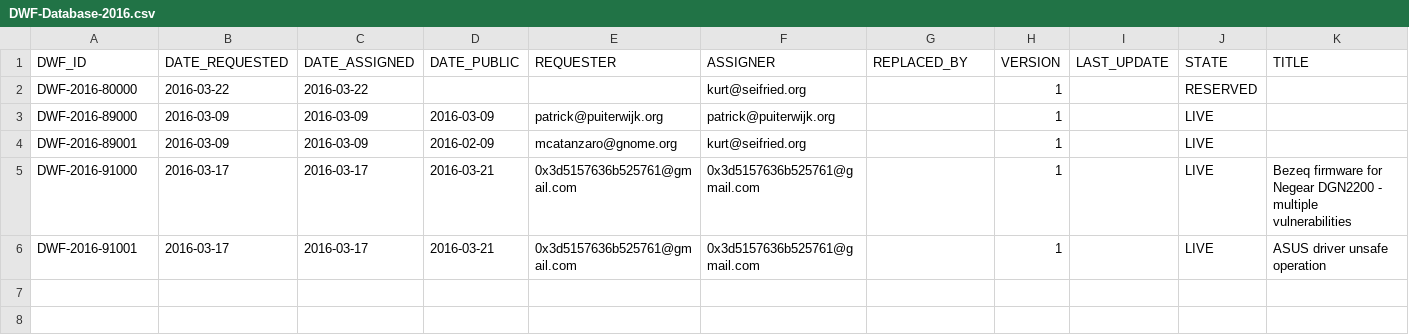
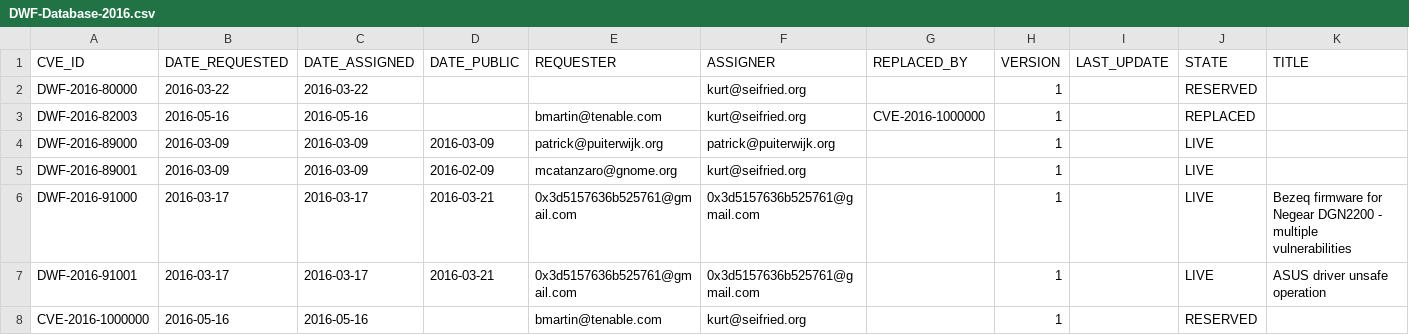
Before and after one commit to samuelhuntley/DWF-Database, a CSV file: DWF-Database-2016.csv, drawn as a sheet.

Commit message:
first reserved CVE

```diff
--- a/DWF-Database-2016.csv
+++ b/DWF-Database-2016.csv
@@ -1,3 +1,4 @@
-"DWF_ID","DATE_REQUESTED","DATE_ASSIGNED","DATE_PUBLIC","REQUESTER","ASSIGNER","REPLACED_BY","VERSION","LAST_UPDATE","STATE","TITLE"
+"CVE_ID","DATE_REQUESTED","DATE_ASSIGNED","DATE_PUBLIC","REQUESTER","ASSIGNER","REPLACED_BY","VERSION","LAST_UPDATE","STATE","TITLE"
 "DWF-2016-80000","2016-03-22","2016-03-22","","","kurt@seifried.org","",1,"","RESERVED",""
+"DWF-2016-82003","2016-05-16","2016-05-16",,"bmartin@tenable.com","kurt@seifried.org","CVE-2016-1000000",1,"","REPLACED",""
 "DWF-2016-89000","2016-03-09","2016-03-09","2016-03-09","patrick@puiterwijk.org","patrick@puiterwijk.org","",1,"","LIVE",""
@@ -6 +7,2 @@
 "DWF-2016-91001","2016-03-17","2016-03-17","2016-03-21","0x3d5157636b525761@gmail.com","0x3d5157636b525761@gmail.com","",1,"","LIVE","ASUS driver unsafe operation"
+"CVE-2016-1000000","2016-05-16","2016-05-16",,"bmartin@tenable.com","kurt@seifried.org",,1,"","RESERVED",""
```
Also changed, not shown: DWF-Database-2015.csv, 1 other file.
